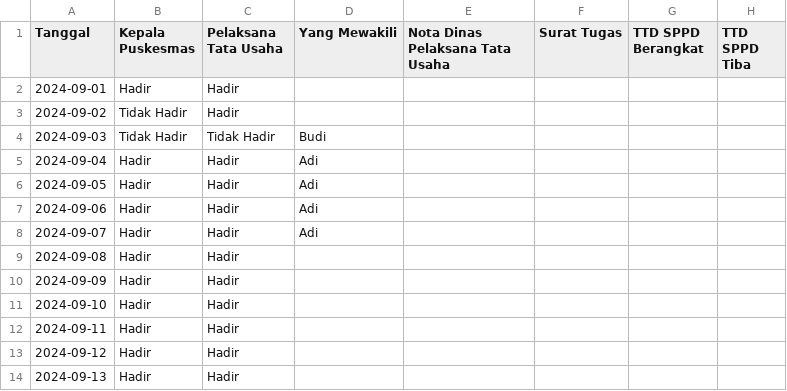
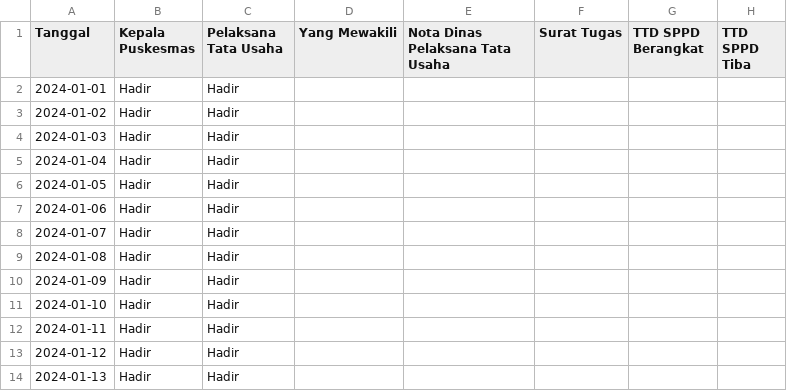
Before and after one commit to fahrulariza/BOK, a CSV file: TTD/SYB.csv, drawn as a sheet.

Commit message:
Update SYB.csv

```diff
--- a/TTD/SYB.csv
+++ b/TTD/SYB.csv
@@ -1,14 +1,14 @@
 Tanggal, Kepala Puskesmas, Pelaksana Tata Usaha, Yang Mewakili, Nota Dinas Pelaksana Tata Usaha, Surat Tugas, TTD SPPD Berangkat, TTD SPPD Tiba
-2024-09-01, Hadir, Hadir, , , , ,
-2024-09-02, Tidak Hadir, Hadir, , , , ,
-2024-09-03, Tidak Hadir, Tidak Hadir, Budi, , , ,
-2024-09-04, Hadir, Hadir, Adi, , , ,
-2024-09-05, Hadir, Hadir, Adi, , , ,
-2024-09-06, Hadir, Hadir, Adi, , , ,
-2024-09-07, Hadir, Hadir, Adi, , , ,
-2024-09-08, Hadir, Hadir, , , , ,
-2024-09-09, Hadir, Hadir, , , , ,
-2024-09-10, Hadir, Hadir, , , , ,
-2024-09-11, Hadir, Hadir, , , , ,
-2024-09-12, Hadir, Hadir, , , , ,
-2024-09-13, Hadir, Hadir, , , , ,
+2024-01-01, Hadir, Hadir, , , , ,
+2024-01-02, Hadir, Hadir, , , , ,
+2024-01-03, Hadir, Hadir, , , , ,
+2024-01-04, Hadir, Hadir, , , , ,
+2024-01-05, Hadir, Hadir, , , , ,
+2024-01-06, Hadir, Hadir, , , , ,
+2024-01-07, Hadir, Hadir, , , , ,
+2024-01-08, Hadir, Hadir, , , , ,
+2024-01-09, Hadir, Hadir, , , , ,
+2024-01-10, Hadir, Hadir, , , , ,
+2024-01-11, Hadir, Hadir, , , , ,
+2024-01-12, Hadir, Hadir, , , , ,
+2024-01-13, Hadir, Hadir, , , , ,
```
